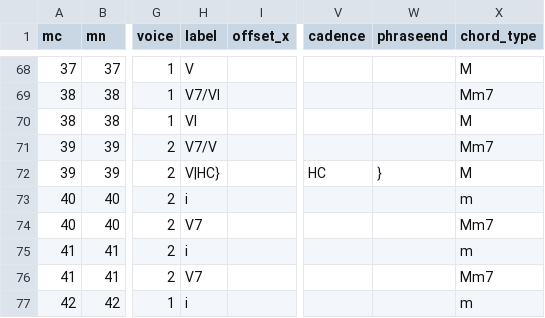
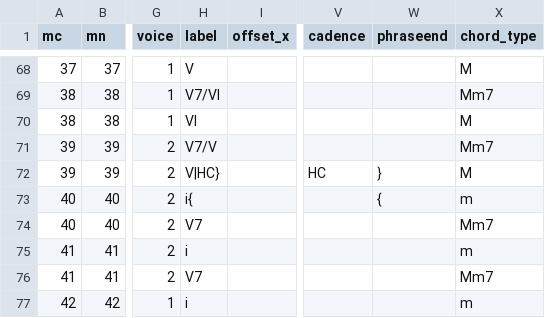
Before and after one commit to DCMLab/mahler_kindertotenlieder, a TSV file: reviewed/kindertotenlieder_03_wenn_dein_mutterlein_reviewed.tsv, drawn as a sheet; only a part is shown, gaps mark what is left out; the diff covers the shown part only; the diff names each change by its address in the sheet, - before the commit and + after, or states it on an @@ line.

```diff
--- a/reviewed/kindertotenlieder_03_wenn_dein_mutterlein_reviewed.tsv
+++ b/reviewed/kindertotenlieder_03_wenn_dein_mutterlein_reviewed.tsv
-H73 (label): i
+H73 (label): i{
-W73 (phraseend): (empty)
+W73 (phraseend): {
```
Also changed, not shown: 42 edited cells elsewhere in this file, chords/kindertotenlieder_03_wenn_dein_mutterlein.chords.tsv, harmonies/kindertotenlieder_03_wenn_dein_mutterlein.harmonies.tsv, 6 other files.
